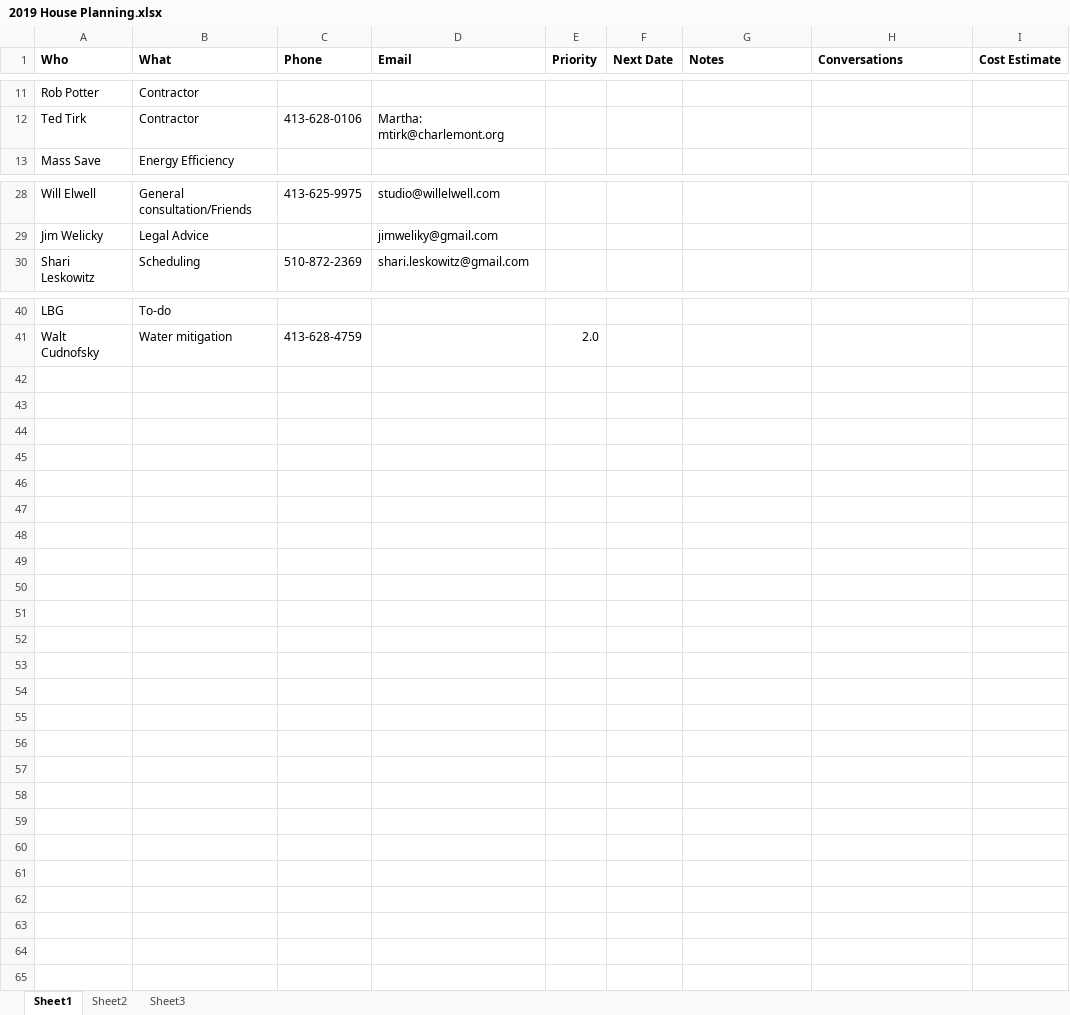
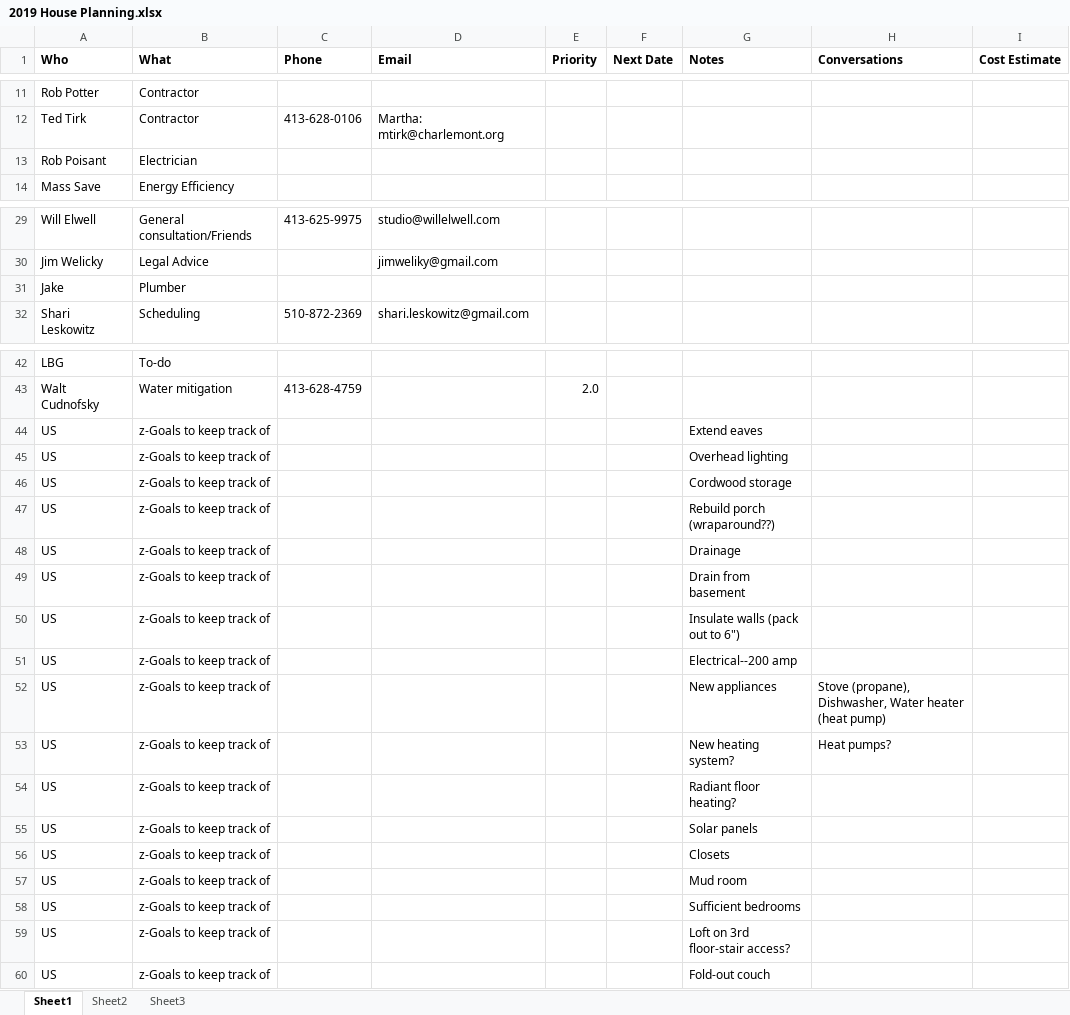
Before and after one commit to kmeyer9999/2019-House-Planning, an Excel workbook: 2019 House Planning.xlsx, sheet Sheet1, drawn as a sheet; only a part is shown, gaps mark what is left out; values as stored, in another font and other column widths than the file's, no borders; the diff names each change by its address in the sheet, - before the commit and + after, or states it on an @@ line.

Commit message:
Add files via upload

```diff
--- a/2019 House Planning.xlsx (sheet Sheet1)
+++ b/2019 House Planning.xlsx (sheet Sheet1)
+row 13: Rob Poisant | Electrician
+row 31: Jake | Plumber
+row 44: US | z-Goals to keep track of |  |  |  |  | Extend eaves
+row 45: US | z-Goals to keep track of |  |  |  |  | Overhead lighting
+row 46: US | z-Goals to keep track of |  |  |  |  | Cordwood storage
+row 47: US | z-Goals to keep track of |  |  |  |  | Rebuild porch (wraparound??)
+row 48: US | z-Goals to keep track of |  |  |  |  | Drainage
+row 49: US | z-Goals to keep track of |  |  |  |  | Drain from basement
+row 50: US | z-Goals to keep track of |  |  |  |  | Insulate walls (pack out to 6")
+row 51: US | z-Goals to keep track of |  |  |  |  | Electrical--200 amp
+row 52: US | z-Goals to keep track of |  |  |  |  | New appliances | Stove (propane), Dishwasher, Water heater (heat pump)
+row 53: US | z-Goals to keep track of |  |  |  |  | New heating system? | Heat pumps?
+row 54: US | z-Goals to keep track of |  |  |  |  | Radiant floor heating?
+row 55: US | z-Goals to keep track of |  |  |  |  | Solar panels
+row 56: US | z-Goals to keep track of |  |  |  |  | Closets
+row 57: US | z-Goals to keep track of |  |  |  |  | Mud room
+row 58: US | z-Goals to keep track of |  |  |  |  | Sufficient bedrooms
+row 59: US | z-Goals to keep track of |  |  |  |  | Loft on 3rd floor-stair access?
+row 60: US | z-Goals to keep track of |  |  |  |  | Fold-out couch
```
